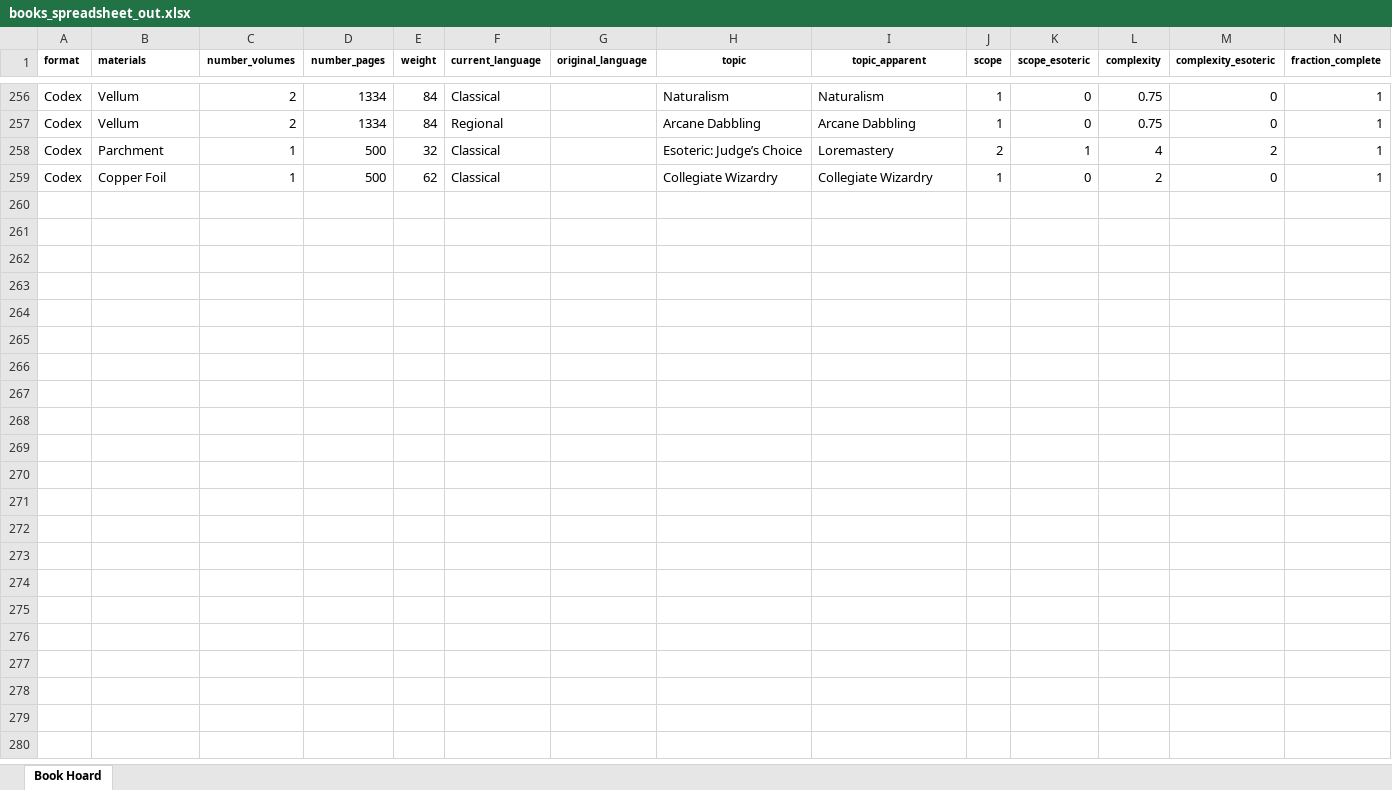
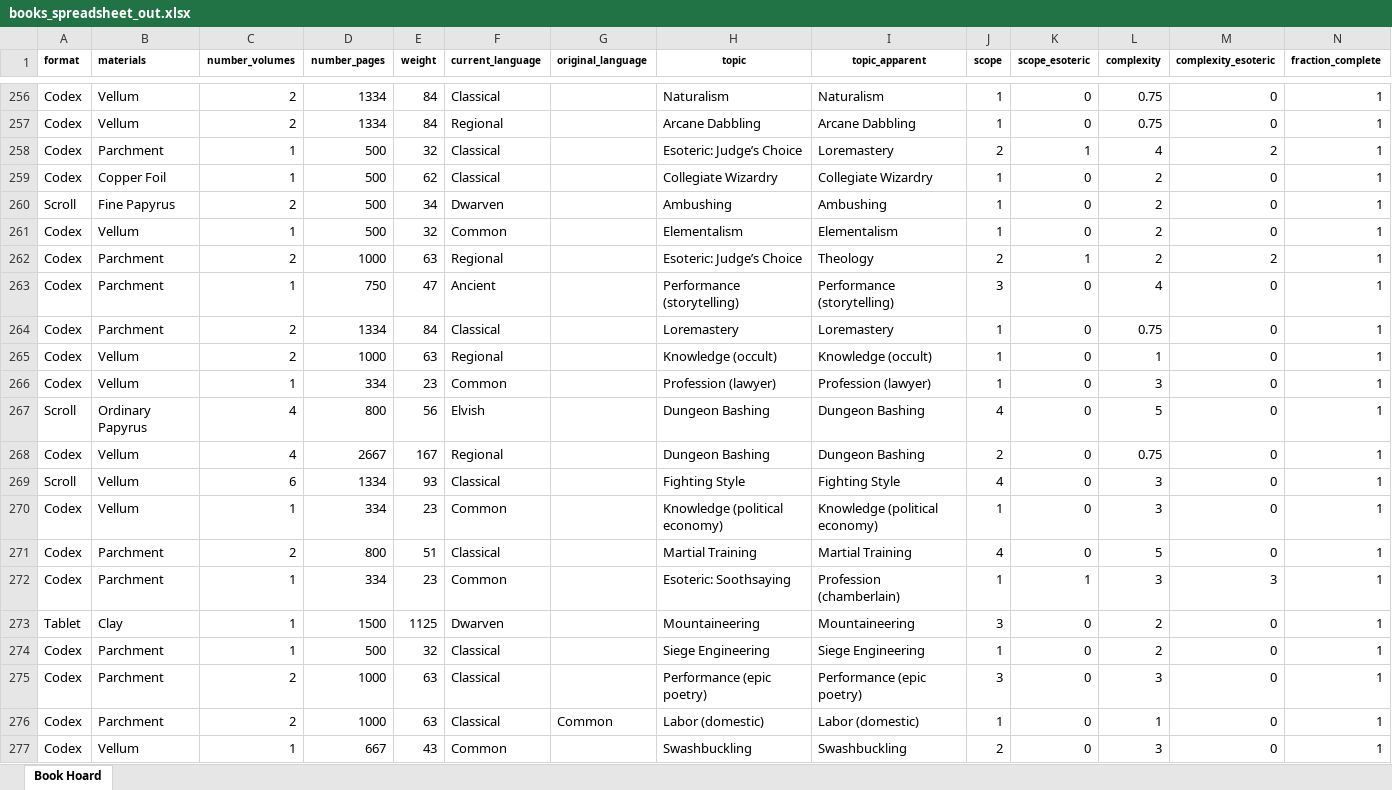
Before and after one commit to glsmith7/fantasy_books, an Excel workbook: books_spreadsheet_out.xlsx, sheet Book Hoard, drawn as a sheet; only a part is shown, gaps mark what is left out; values as stored, in another font and other column widths than the file's, no borders; rows hold the shown columns only; the diff covers the shown part only; the diff names each change by its address in the sheet, - before the commit and + after, or states it on an @@ line.

```diff
--- a/books_spreadsheet_out.xlsx (sheet Book Hoard)
+++ b/books_spreadsheet_out.xlsx (sheet Book Hoard)
+row 260: Scroll | Fine Papyrus | 2 | 500 | 34 | Dwarven |  | Ambushing | Ambushing | 1 | 0 | 2 | 0 | 1
+row 261: Codex | Vellum | 1 | 500 | 32 | Common |  | Elementalism | Elementalism | 1 | 0 | 2 | 0 | 1
+row 262: Codex | Parchment | 2 | 1000 | 63 | Regional |  | Esoteric: Judge’s Choice | Theology | 2 | 1 | 2 | 2 | 1
+row 263: Codex | Parchment | 1 | 750 | 47 | Ancient |  | Performance (storytelling) | Performance (storytelling) | 3 | 0 | 4 | 0 | 1
+row 264: Codex | Parchment | 2 | 1334 | 84 | Classical |  | Loremastery | Loremastery | 1 | 0 | 0.75 | 0 | 1
+row 265: Codex | Vellum | 2 | 1000 | 63 | Regional |  | Knowledge (occult) | Knowledge (occult) | 1 | 0 | 1 | 0 | 1
+row 266: Codex | Vellum | 1 | 334 | 23 | Common |  | Profession (lawyer) | Profession (lawyer) | 1 | 0 | 3 | 0 | 1
+row 267: Scroll | Ordinary Papyrus | 4 | 800 | 56 | Elvish |  | Dungeon Bashing | Dungeon Bashing | 4 | 0 | 5 | 0 | 1
+row 268: Codex | Vellum | 4 | 2667 | 167 | Regional |  | Dungeon Bashing | Dungeon Bashing | 2 | 0 | 0.75 | 0 | 1
+row 269: Scroll | Vellum | 6 | 1334 | 93 | Classical |  | Fighting Style | Fighting Style | 4 | 0 | 3 | 0 | 1
+row 270: Codex | Vellum | 1 | 334 | 23 | Common |  | Knowledge (political economy) | Knowledge (political economy) | 1 | 0 | 3 | 0 | 1
+row 271: Codex | Parchment | 2 | 800 | 51 | Classical |  | Martial Training | Martial Training | 4 | 0 | 5 | 0 | 1
+row 272: Codex | Parchment | 1 | 334 | 23 | Common |  | Esoteric: Soothsaying | Profession (chamberlain) | 1 | 1 | 3 | 3 | 1
+row 273: Tablet | Clay | 1 | 1500 | 1125 | Dwarven |  | Mountaineering | Mountaineering | 3 | 0 | 2 | 0 | 1
+row 274: Codex | Parchment | 1 | 500 | 32 | Classical |  | Siege Engineering | Siege Engineering | 1 | 0 | 2 | 0 | 1
+row 275: Codex | Parchment | 2 | 1000 | 63 | Classical |  | Performance (epic poetry) | Performance (epic poetry) | 3 | 0 | 3 | 0 | 1
+row 276: Codex | Parchment | 2 | 1000 | 63 | Classical | Common | Labor (domestic) | Labor (domestic) | 1 | 0 | 1 | 0 | 1
+row 277: Codex | Vellum | 1 | 667 | 43 | Common |  | Swashbuckling | Swashbuckling | 2 | 0 | 3 | 0 | 1
```
Also changed, not shown: 5 added rows elsewhere in this sheet, master_fantasy_book_list.xlsx, 3 other files.
